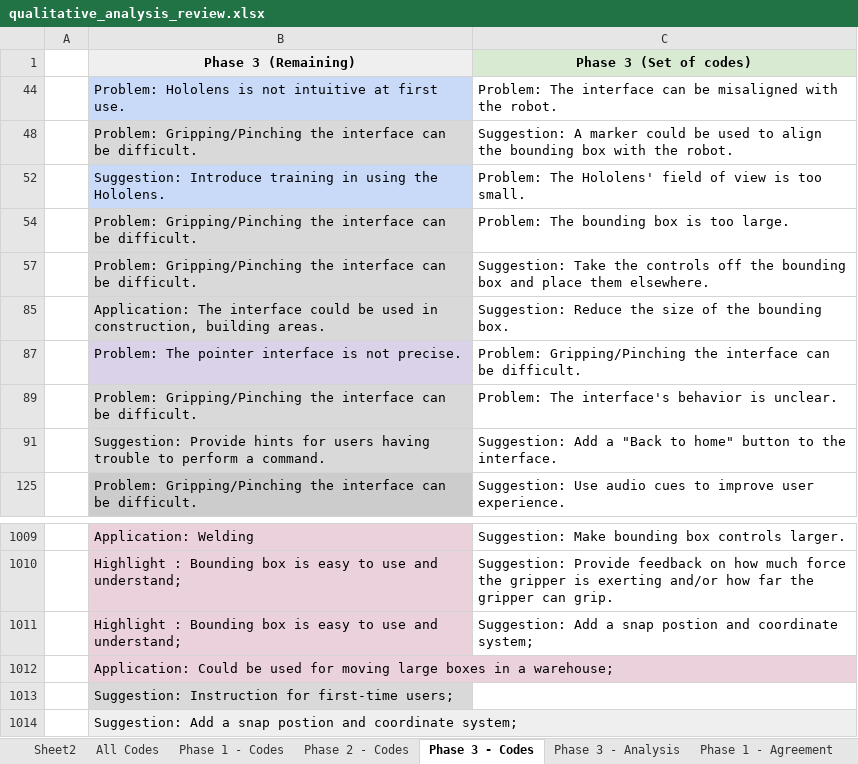
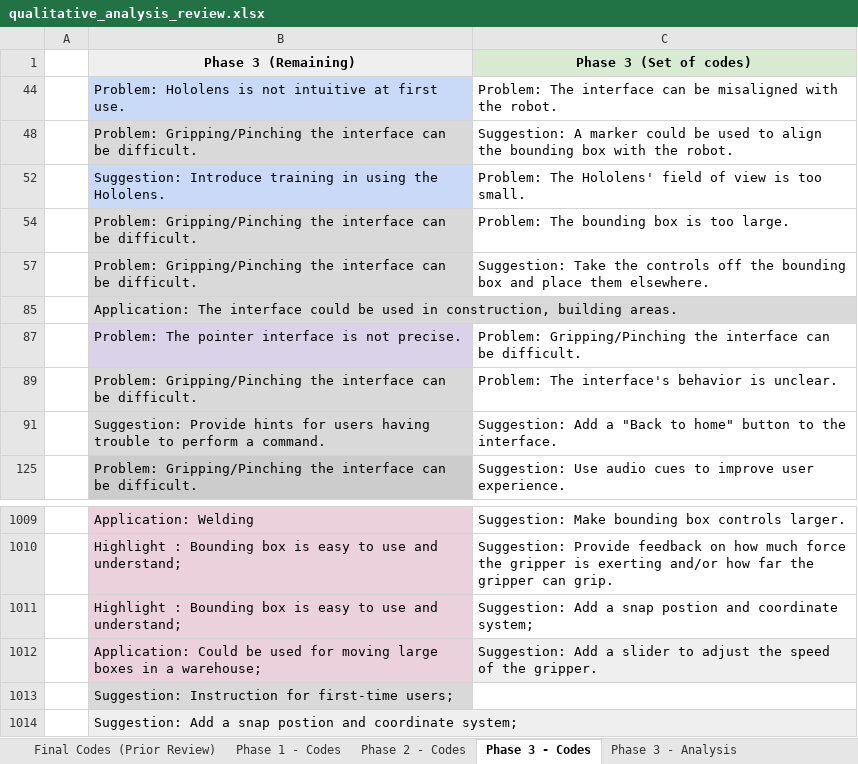
Before and after one commit to fronchetti/THRI-2024, an Excel workbook: data/experts/qualitative_analysis_review.xlsx, sheet Phase 3 - Codes, drawn as a sheet; only a part is shown, gaps mark what is left out; values as stored, in another font and other column widths than the file's, no borders; the diff names each change by its address in the sheet, - before the commit and + after, or states it on an @@ line.

```diff
--- a/data/experts/qualitative_analysis_review.xlsx (sheet Phase 3 - Codes)
+++ b/data/experts/qualitative_analysis_review.xlsx (sheet Phase 3 - Codes)
-sheet tab: All Codes
+sheet tab: Final Codes (Prior Review)
-sheet tab: Sheet2
-C85 (Phase 3 (Set of codes)): Suggestion: Reduce the size of the bounding box.
+C85 (Phase 3 (Set of codes)): (empty)
-C1012 (Phase 3 (Set of codes)): (empty)
+C1012 (Phase 3 (Set of codes)): Suggestion: Add a slider to adjust the speed of the gripper.
-C1012 fill: none
+C1012 fill: #EFEFEF
```
Also changed, not shown: sheet Final Codes (Prior Review), sheet Phase 1 - Codes, sheet Phase 2 - Codes, other sheet tabs, data/experts/qualitative_analysis_data/third_round_chandler/Julianna.xlsx, 1 other file.
